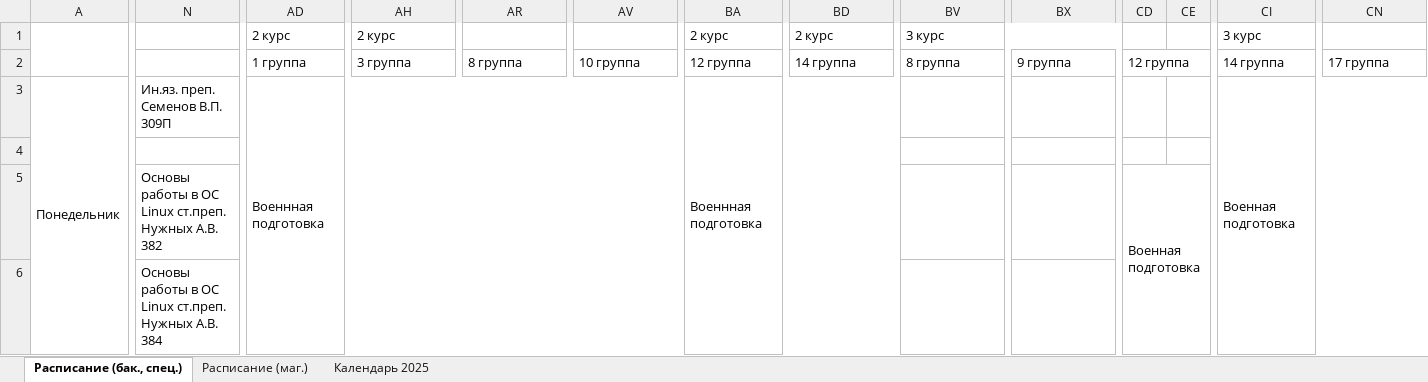
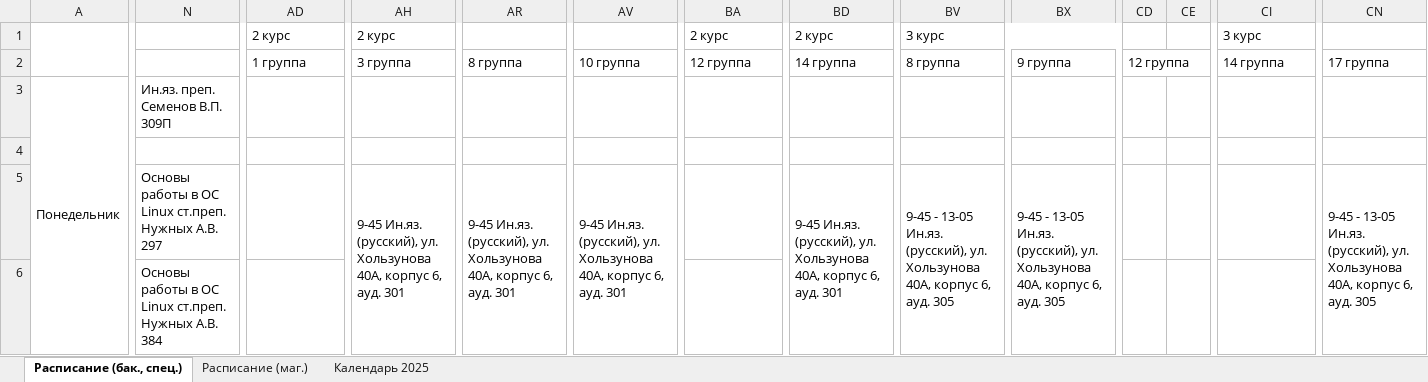
Before and after one commit to Merkury2006-PlatovD/schedule_CS_VSU_bot, an Excel workbook: src/parser/schedule.xlsx, sheet Расписание (бак., спец.), drawn as a sheet; only a part is shown, gaps mark what is left out; values as stored, in another font and other column widths than the file's, no cell formats; conditional formats not drawn; the diff covers the shown part only; the diff names each change by its address in the sheet, - before the commit and + after, or states it on an @@ line.

Commit message:
Обновил таблицу расписания, к сожелнию, пока что руками

```diff
--- a/src/parser/schedule.xlsx (sheet Расписание (бак., спец.))
+++ b/src/parser/schedule.xlsx (sheet Расписание (бак., спец.))
-AD3: Военнная подготовка
+AD3: (empty)
-AD3:AV14 merged
-BA3: Военнная подготовка
+BA3: (empty)
-BA3:BG18 merged
-CI3: Военная подготовка
+CI3: (empty)
-CI3:CO18 merged
-N5: …Нужных А.В. 382
+N5: …Нужных А.В. 297
-AH5: (empty)
+AH5: 9-45 Ин.яз. (русский), ул. Хользунова 40А, корпус 6, ауд. 301
+AH5:AI6 merged
-AR5: (empty)
+AR5: 9-45 Ин.яз. (русский), ул. Хользунова 40А, корпус 6, ауд. 301
+AR5:AS6 merged
-AV5: (empty)
+AV5: 9-45 Ин.яз. (русский), ул. Хользунова 40А, корпус 6, ауд. 301
+AV5:AV6 merged
-BD5: (empty)
+BD5: 9-45 Ин.яз. (русский), ул. Хользунова 40А, корпус 6, ауд. 301
+BD5:BE6 merged
-BV5: (empty)
+BV5: 9-45 - 13-05 Ин.яз. (русский), ул. Хользунова 40А, корпус 6, ауд. 305
+BV5:BW6 merged
-BX5: (empty)
+BX5: 9-45 - 13-05 Ин.яз. (русский), ул. Хользунова 40А, корпус 6, ауд. 305
+BX5:BY6 merged
-CD5: Военная подготовка
+CD5: (empty)
-CD5:CE6 merged
-CN5: (empty)
+CN5: 9-45 - 13-05 Ин.яз. (русский), ул. Хользунова 40А, корпус 6, ауд. 305
+CN5:CO6 merged
```
Also changed, not shown: 223 edited cells and merged cells elsewhere in this sheet, sheet Расписание (маг.), cell formats.
